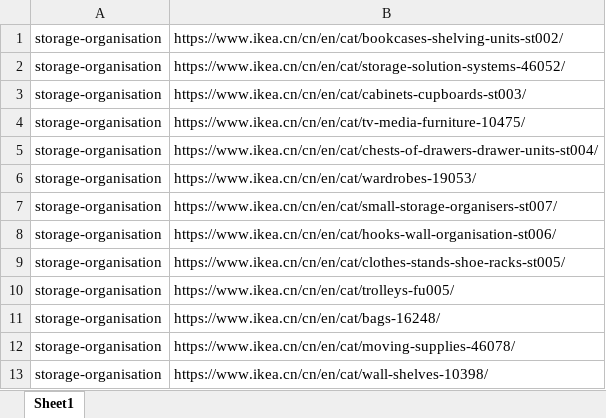
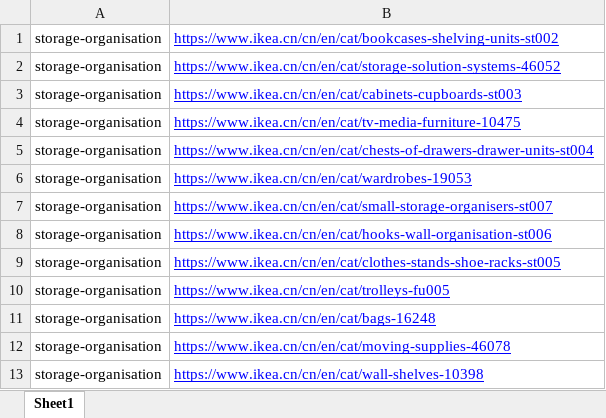
Before and after one commit to tuuguuwastaken/ikea-crawler, an Excel workbook: Ikea-link.xlsx, sheet Sheet1, drawn as a sheet; values as stored, in another font and other column widths than the file's, no borders; charts and pictures not drawn; the diff names each change by its address in the sheet, - before the commit and + after, or states it on an @@ line.

```diff
--- a/Ikea-link.xlsx (sheet Sheet1)
+++ b/Ikea-link.xlsx (sheet Sheet1)
-B1: https://www.ikea.cn/cn/en/cat/bookcases-shelving-units-st002/
+B1: https://www.ikea.cn/cn/en/cat/bookcases-shelving-units-st002
@@ B1:B13 underline: off → on, text colour: black → #0000FF @@
-B2: https://www.ikea.cn/cn/en/cat/storage-solution-systems-46052/
+B2: https://www.ikea.cn/cn/en/cat/storage-solution-systems-46052
-B3: https://www.ikea.cn/cn/en/cat/cabinets-cupboards-st003/
+B3: https://www.ikea.cn/cn/en/cat/cabinets-cupboards-st003
-B4: https://www.ikea.cn/cn/en/cat/tv-media-furniture-10475/
+B4: https://www.ikea.cn/cn/en/cat/tv-media-furniture-10475
-B5: https://www.ikea.cn/cn/en/cat/chests-of-drawers-drawer-units-st004/
+B5: https://www.ikea.cn/cn/en/cat/chests-of-drawers-drawer-units-st004
-B6: https://www.ikea.cn/cn/en/cat/wardrobes-19053/
+B6: https://www.ikea.cn/cn/en/cat/wardrobes-19053
-B7: https://www.ikea.cn/cn/en/cat/small-storage-organisers-st007/
+B7: https://www.ikea.cn/cn/en/cat/small-storage-organisers-st007
-B8: https://www.ikea.cn/cn/en/cat/hooks-wall-organisation-st006/
+B8: https://www.ikea.cn/cn/en/cat/hooks-wall-organisation-st006
-B9: https://www.ikea.cn/cn/en/cat/clothes-stands-shoe-racks-st005/
+B9: https://www.ikea.cn/cn/en/cat/clothes-stands-shoe-racks-st005
-B10: https://www.ikea.cn/cn/en/cat/trolleys-fu005/
+B10: https://www.ikea.cn/cn/en/cat/trolleys-fu005
-B11: https://www.ikea.cn/cn/en/cat/bags-16248/
+B11: https://www.ikea.cn/cn/en/cat/bags-16248
-B12: https://www.ikea.cn/cn/en/cat/moving-supplies-46078/
+B12: https://www.ikea.cn/cn/en/cat/moving-supplies-46078
-B13: https://www.ikea.cn/cn/en/cat/wall-shelves-10398/
+B13: https://www.ikea.cn/cn/en/cat/wall-shelves-10398
```
Also changed, not shown: 4 other files.
